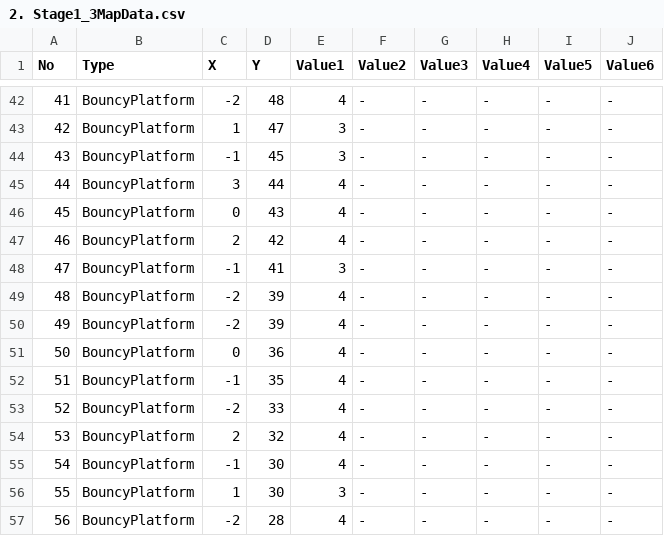
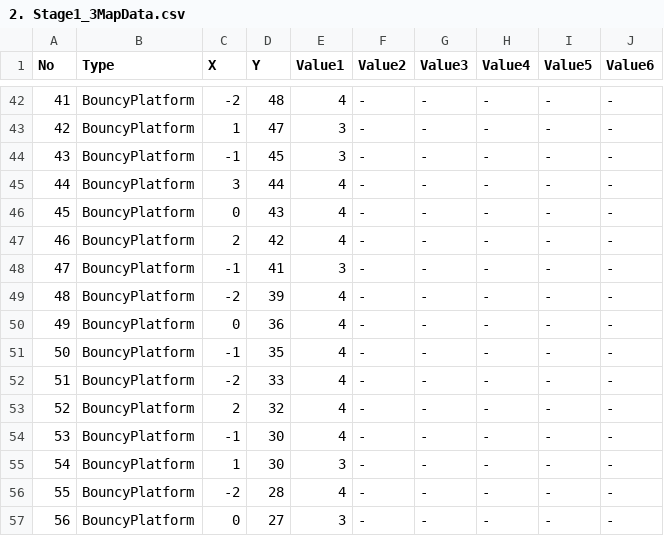
Before and after one commit to dkstlzu/EvenIGamethon5_7Team, a CSV file: Production/Assets/StreamingAssets/MapData/2. Stage1_3MapData.csv, drawn as a sheet; only a part is shown, gaps mark what is left out; the shorter side is filled out with more unchanged rows; removed rows and columns are numbered as before the commit, all else as after; the diff names each change by its address in the sheet, - before the commit and + after, or states it on an @@ line.

Commit message:
Stage 1-3, 3-3 MapData reuploaded

```diff
--- a/Production/Assets/StreamingAssets/MapData/2. Stage1_3MapData.csv
+++ b/Production/Assets/StreamingAssets/MapData/2. Stage1_3MapData.csv
-row 49: 48 | BouncyPlatform | -2 | 39 | 4 | - | - | - | - | -
@@ column A (No) renumbered from row 49 down @@
```
Also changed, not shown: Production/Assets/StreamingAssets/MapData/4. Stage3_3MapData.csv, 2 other files.
